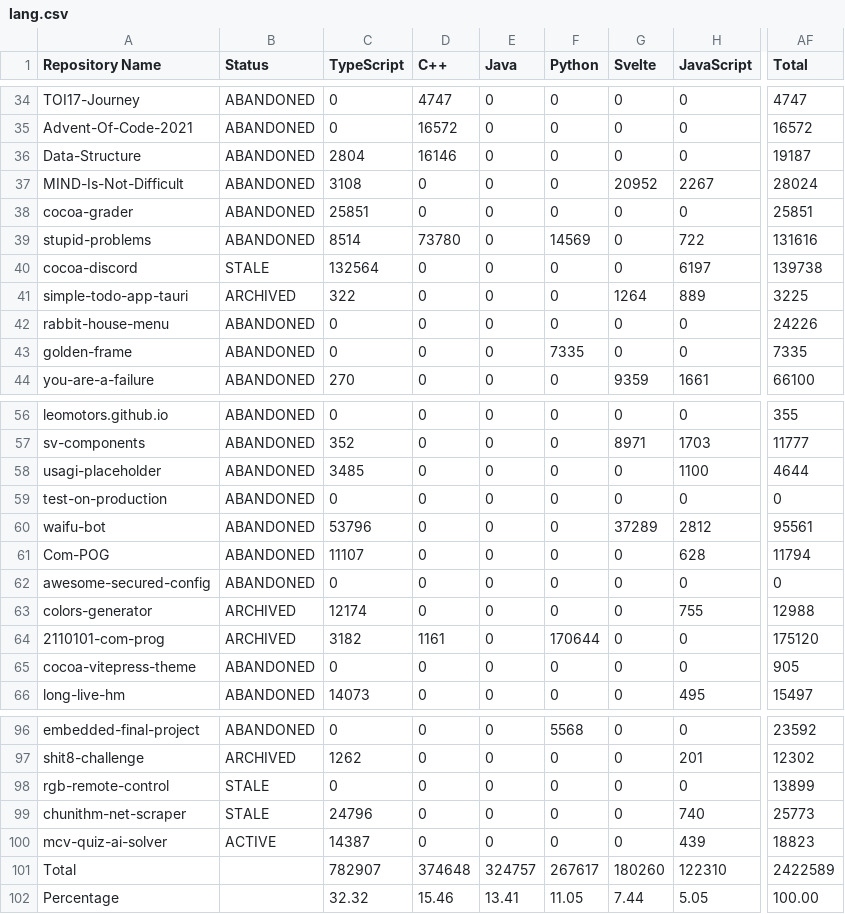
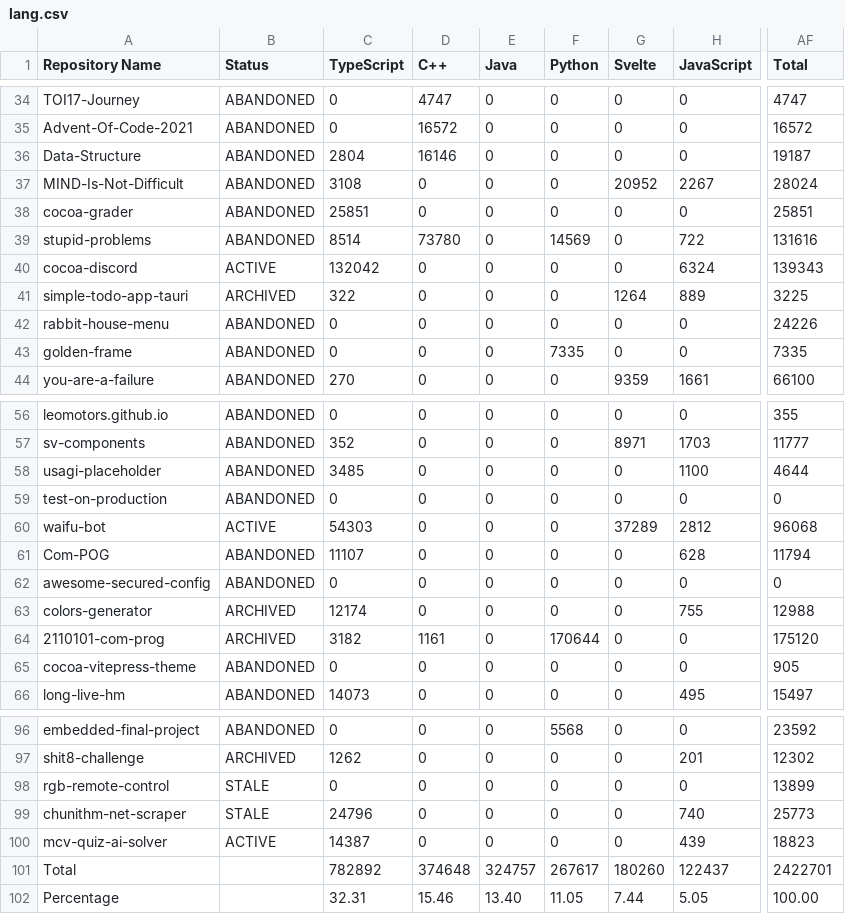
Before and after one commit to leomotors/leomotors, a CSV file: generated/lang.csv, drawn as a sheet; only a part is shown, gaps mark what is left out; the diff names each change by its address in the sheet, - before the commit and + after, or states it on an @@ line.

```diff
--- a/generated/lang.csv
+++ b/generated/lang.csv
-B40 (Status): STALE
+B40 (Status): ACTIVE
-C40 (TypeScript): 132564
+C40 (TypeScript): 132042
-H40 (JavaScript): 6197
+H40 (JavaScript): 6324
-AF40 (Total): 139738
+AF40 (Total): 139343
-B60 (Status): ABANDONED
+B60 (Status): ACTIVE
-C60 (TypeScript): 53796
+C60 (TypeScript): 54303
-AF60 (Total): 95561
+AF60 (Total): 96068
-C101 (TypeScript): 782907
+C101 (TypeScript): 782892
-H101 (JavaScript): 122310
+H101 (JavaScript): 122437
-AF101 (Total): 2422589
+AF101 (Total): 2422701
-C102 (TypeScript): 32.32
+C102 (TypeScript): 32.31
-E102 (Java): 13.41
+E102 (Java): 13.40
```
Also changed, not shown: 5 other files.
